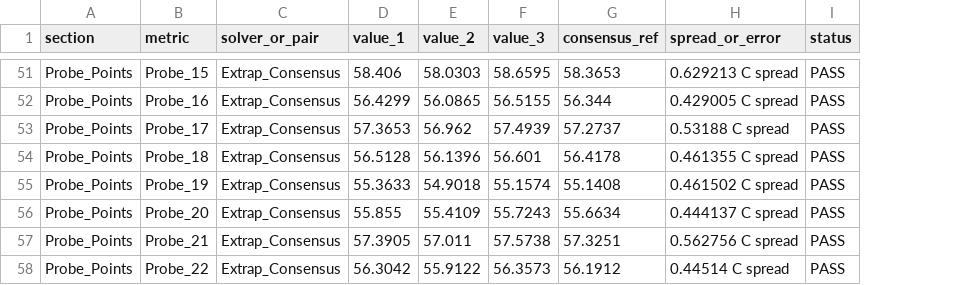
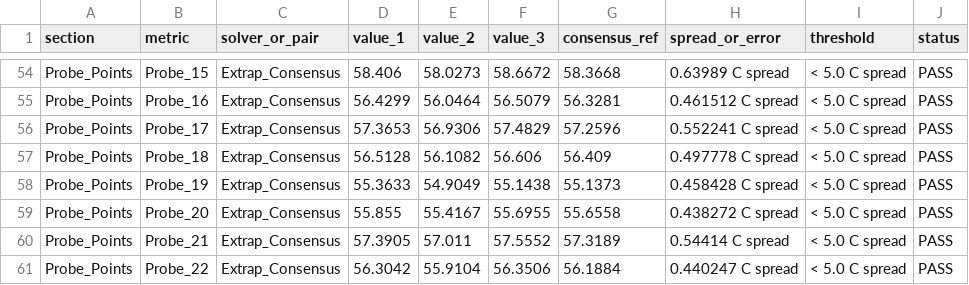
Before and after one commit to sanjaaysoundar/Thermatrix, a CSV file: THERMATRIX_ASSIGNMENT_2/Results/validation_results.csv, drawn as a sheet; only a part is shown, gaps mark what is left out; addresses are those after the commit; the diff covers the shown part only; the diff names each change by its address in the sheet, - before the commit and + after, or states it on an @@ line.

Commit message:
r4-8: explicit numeric acceptance criteria and threshold column in validation_results.csv

```diff
--- a/THERMATRIX_ASSIGNMENT_2/Results/validation_results.csv
+++ b/THERMATRIX_ASSIGNMENT_2/Results/validation_results.csv
+column I (threshold), rows 54-61: all < 5.0 C spread
-E54 (value_2): 58.0303
+E54 (value_2): 58.0273
-F54 (value_3): 58.6595
+F54 (value_3): 58.6672
-G54 (consensus_ref): 58.3653
+G54 (consensus_ref): 58.3668
-H54 (spread_or_error): 0.629213 C spread
+H54 (spread_or_error): 0.63989 C spread
-E55 (value_2): 56.0865
+E55 (value_2): 56.0464
-F55 (value_3): 56.5155
+F55 (value_3): 56.5079
-G55 (consensus_ref): 56.344
+G55 (consensus_ref): 56.3281
-H55 (spread_or_error): 0.429005 C spread
+H55 (spread_or_error): 0.461512 C spread
-E56 (value_2): 56.962
+E56 (value_2): 56.9306
-F56 (value_3): 57.4939
+F56 (value_3): 57.4829
-G56 (consensus_ref): 57.2737
+G56 (consensus_ref): 57.2596
-H56 (spread_or_error): 0.53188 C spread
+H56 (spread_or_error): 0.552241 C spread
-E57 (value_2): 56.1396
+E57 (value_2): 56.1082
-F57 (value_3): 56.601
+F57 (value_3): 56.606
-G57 (consensus_ref): 56.4178
+G57 (consensus_ref): 56.409
-H57 (spread_or_error): 0.461355 C spread
+H57 (spread_or_error): 0.497778 C spread
-E58 (value_2): 54.9018
+E58 (value_2): 54.9049
-F58 (value_3): 55.1574
+F58 (value_3): 55.1438
-G58 (consensus_ref): 55.1408
+G58 (consensus_ref): 55.1373
-H58 (spread_or_error): 0.461502 C spread
+H58 (spread_or_error): 0.458428 C spread
-E59 (value_2): 55.4109
+E59 (value_2): 55.4167
-F59 (value_3): 55.7243
+F59 (value_3): 55.6955
-G59 (consensus_ref): 55.6634
+G59 (consensus_ref): 55.6558
-H59 (spread_or_error): 0.444137 C spread
+H59 (spread_or_error): 0.438272 C spread
-F60 (value_3): 57.5738
+F60 (value_3): 57.5552
-G60 (consensus_ref): 57.3251
+G60 (consensus_ref): 57.3189
-H60 (spread_or_error): 0.562756 C spread
+H60 (spread_or_error): 0.54414 C spread
-E61 (value_2): 55.9122
+E61 (value_2): 55.9104
-F61 (value_3): 56.3573
+F61 (value_3): 56.3506
-G61 (consensus_ref): 56.1912
+G61 (consensus_ref): 56.1884
-H61 (spread_or_error): 0.44514 C spread
+H61 (spread_or_error): 0.440247 C spread
```
Also changed, not shown: 3 added rows and 111 edited cells elsewhere in this file, results/validation_results.csv, 6 other files.
